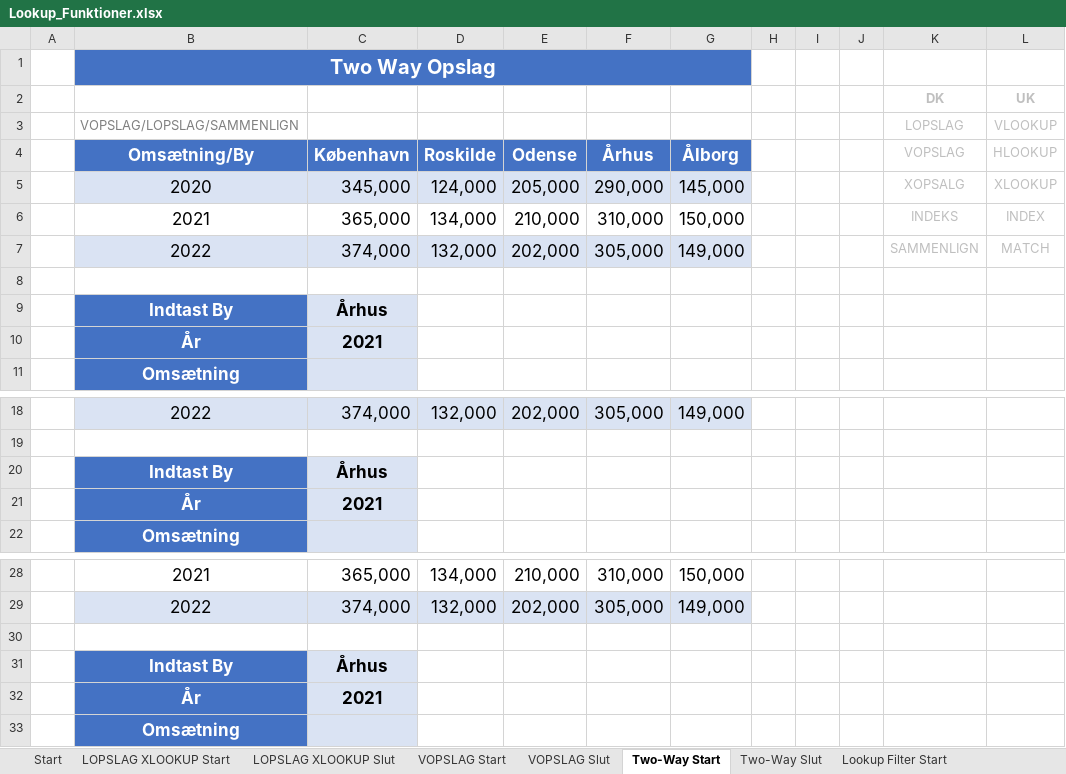
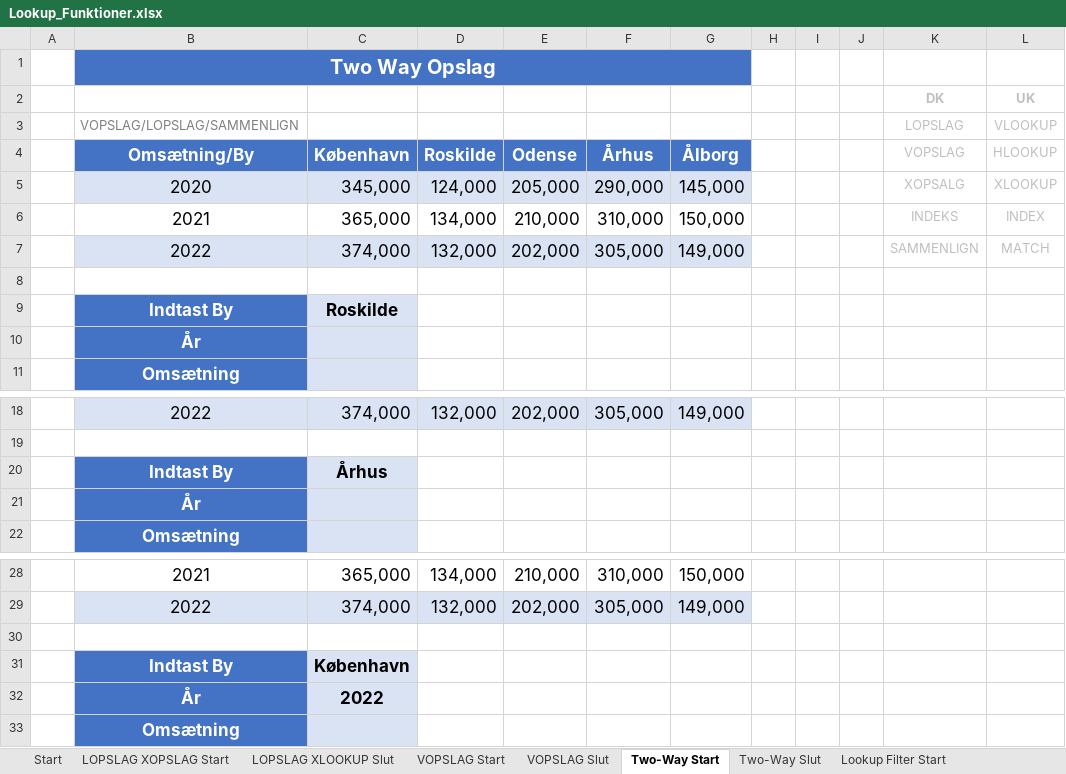
Before and after one commit to officegeek/www, an Excel workbook: static/files/webinar/Lookup_Funktioner.xlsx, sheet Two-Way Start, drawn as a sheet; only a part is shown, gaps mark what is left out; values as stored, in another font and other column widths than the file's, no borders; the diff names each change by its address in the sheet, - before the commit and + after, or states it on an @@ line.

```diff
--- a/static/files/webinar/Lookup_Funktioner.xlsx (sheet Two-Way Start)
+++ b/static/files/webinar/Lookup_Funktioner.xlsx (sheet Two-Way Start)
-sheet tab: LOPSLAG XLOOKUP Start
+sheet tab: LOPSLAG XOPSLAG Start
-C9 (København): Århus
+C9 (København): Roskilde
-C10 (København): 2021
+C10 (København): (empty)
-C21 (København): 2021
+C21 (København): (empty)
-C31 (København): Århus
+C31 (København): København
-C32 (København): 2021
+C32 (København): 2022
```
Also changed, not shown: sheet LOPSLAG XOPSLAG Start, sheet LOPSLAG XLOOKUP Slut, sheet Two-Way Slut, sheet Lookup Filter Slut, sheet VOPSLAG Start, sheet VOPSLAG Slut, 1 more sheet, formulas that keep their value, charts or pictures, 1 other file.
